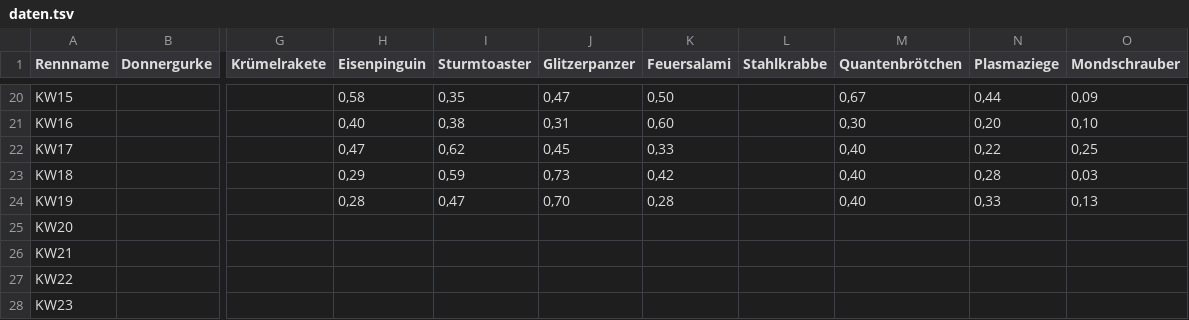
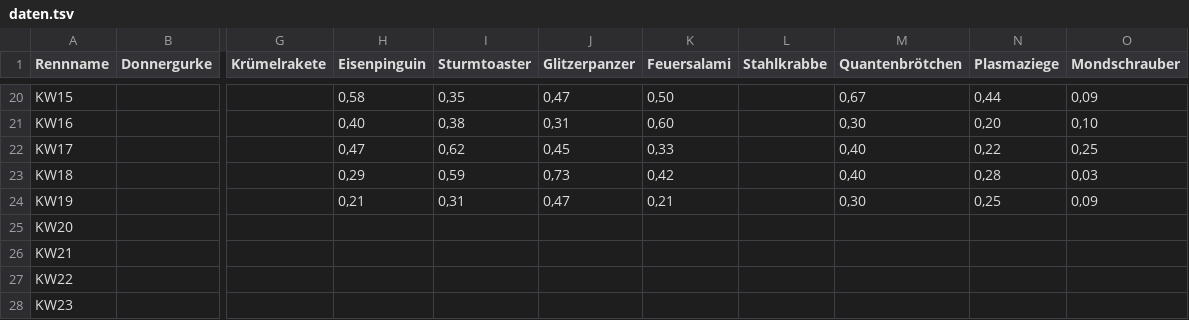
Before and after one commit to christianknoll-create/sdr, a TSV file: daten.tsv, drawn as a sheet; only a part is shown, gaps mark what is left out; the diff names each change by its address in the sheet, - before the commit and + after, or states it on an @@ line.

```diff
--- a/daten.tsv
+++ b/daten.tsv
-H24 (Eisenpinguin): 0,28
+H24 (Eisenpinguin): 0,21
-I24 (Sturmtoaster): 0,47
+I24 (Sturmtoaster): 0,31
-J24 (Glitzerpanzer): 0,70
+J24 (Glitzerpanzer): 0,47
-K24 (Feuersalami): 0,28
+K24 (Feuersalami): 0,21
-M24 (Quantenbrötchen): 0,40
+M24 (Quantenbrötchen): 0,30
-N24 (Plasmaziege): 0,33
+N24 (Plasmaziege): 0,25
-O24 (Mondschrauber): 0,13
+O24 (Mondschrauber): 0,09
```
Also changed, not shown: 1 other file.
